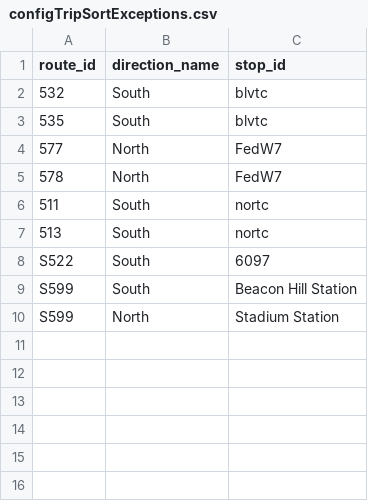
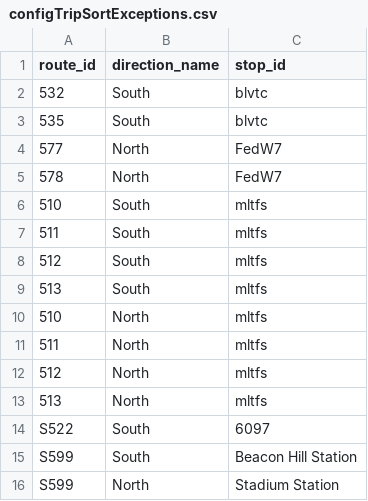
Before and after one commit to alexanderlew-soundtransit/alexanderlew-soundtransit.github.io, a CSV file: data/configTripSortExceptions.csv, drawn as a sheet.

Commit message:
New min connect config
Add new configuration for minimum connection times. Bug fixes for handling multiple routes.

```diff
--- a/data/configTripSortExceptions.csv
+++ b/data/configTripSortExceptions.csv
@@ -5,4 +5,10 @@ route_id,direction_name,stop_id
 578,North,FedW7
-511,South,nortc
-513,South,nortc
+510,South,mltfs
+511,South,mltfs
+512,South,mltfs
+513,South,mltfs
+510,North,mltfs
+511,North,mltfs
+512,North,mltfs
+513,North,mltfs
 S522,South,6097
```
Also changed, not shown: 2 other files.
